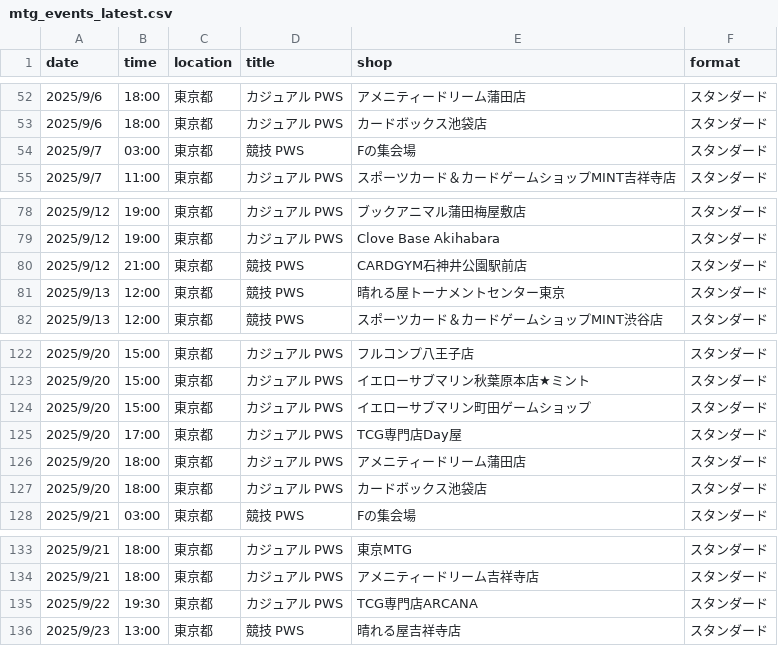
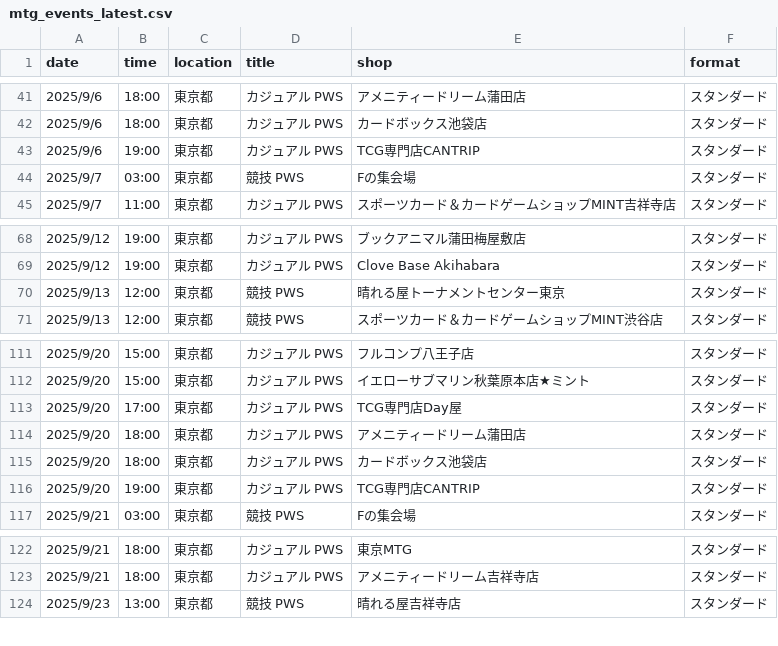
Before and after one commit to wakame1367/mtg_official_event_scraper, a CSV file: mtg_events_latest.csv, drawn as a sheet; only a part is shown, gaps mark what is left out; removed rows and columns are numbered as before the commit, all else as after; the diff covers the shown part only; the diff names each change by its address in the sheet, - before the commit and + after, or states it on an @@ line.

```diff
--- a/mtg_events_latest.csv
+++ b/mtg_events_latest.csv
+row 43: 2025/9/6 | 19:00 | 東京都 | カジュアル PWS | TCG専門店CANTRIP | スタンダード
-row 80: 2025/9/12 | 21:00 | 東京都 | 競技 PWS | CARDGYM石神井公園駅前店 | スタンダード
-row 124: 2025/9/20 | 15:00 | 東京都 | カジュアル PWS | イエローサブマリン町田ゲームショップ | スタンダード
+row 116: 2025/9/20 | 19:00 | 東京都 | カジュアル PWS | TCG専門店CANTRIP | スタンダード
-row 135: 2025/9/22 | 19:30 | 東京都 | カジュアル PWS | TCG専門店ARCANA | スタンダード
```
Also changed, not shown: 3 added rows and 12 removed rows elsewhere in this file, mtg_events.csv, 2 other files.
